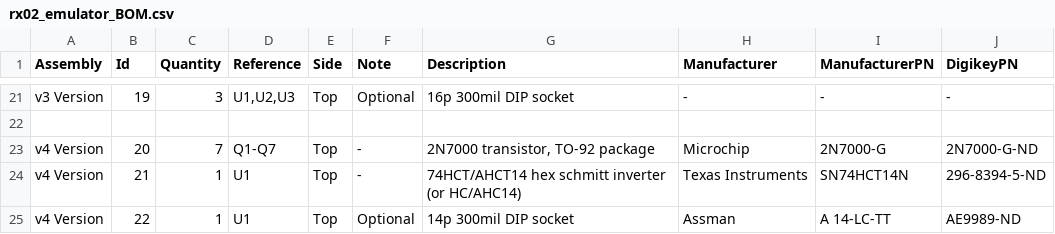
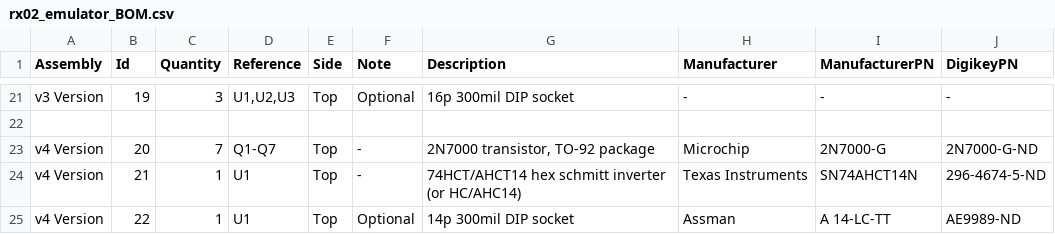
Before and after one commit to AK6DN/rx02_emulator, a CSV file: documentation/rx02_emulator_BOM.csv, drawn as a sheet; only a part is shown, gaps mark what is left out.

Commit message:
updated BOM part HCT14 to AHCT14

```diff
--- a/documentation/rx02_emulator_BOM.csv
+++ b/documentation/rx02_emulator_BOM.csv
@@ -23,3 +23,3 @@ v3 Version,19,3,"U1,U2,U3",Top,Optional,16p 300mil DIP socket,-,-,-
 v4 Version,20,7,Q1-Q7,Top,-,"2N7000 transistor, TO-92 package",Microchip,2N7000-G,2N7000-G-ND
-v4 Version,21,1,U1,Top,-,74HCT/AHCT14 hex schmitt inverter (or HC/AHC14),Texas Instruments,SN74HCT14N,296-8394-5-ND
+v4 Version,21,1,U1,Top,-,74HCT/AHCT14 hex schmitt inverter (or HC/AHC14),Texas Instruments,SN74AHCT14N,296-4674-5-ND
 v4 Version,22,1,U1,Top,Optional,14p 300mil DIP socket,Assman,A 14-LC-TT,AE9989-ND
```
